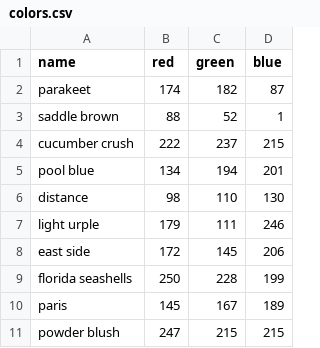
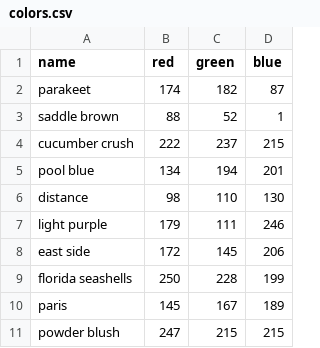
Before and after one commit to blawok/color-generator, a CSV file: data/raw/colors.csv, drawn as a sheet; only a part is shown.

```diff
--- a/data/raw/colors.csv
+++ b/data/raw/colors.csv
@@ -6,3 +6,3 @@ pool blue,134,194,201
 distance,98,110,130
-light urple,179,111,246
+light purple,179,111,246
 east side,172,145,206
```
Also changed, not shown: 8 other files.
